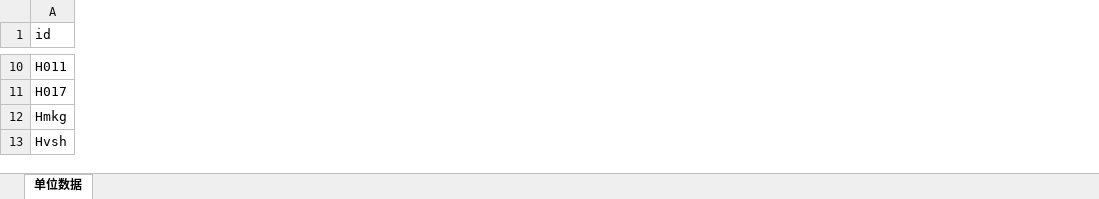
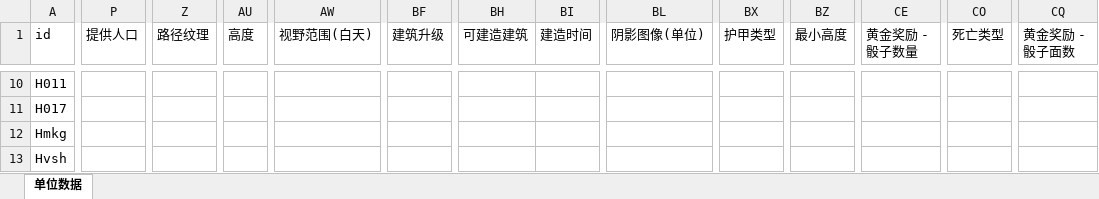
Before and after one commit to expecter/war3test, an Excel workbook: xlsx/单位数据.xlsx, sheet 单位数据, drawn as a sheet; only a part is shown, gaps mark what is left out; values as stored, in another font and other column widths than the file's, no cell formats; removed rows and columns are numbered as before the commit, all else as after; rows hold the shown columns only; the diff covers the shown part only; the diff names each change by its address in the sheet, - before the commit and + after, or states it on an @@ line.

```diff
--- a/xlsx/单位数据.xlsx (sheet 单位数据)
+++ b/xlsx/单位数据.xlsx (sheet 单位数据)
+column P (提供人口), empty
+column Z (路径纹理), empty
+column AU (高度), empty
+column AW (视野范围(白天)), empty
+column BF (建筑升级), empty
+column BH (可建造建筑), empty
+column BI (建造时间), empty
+column BL (阴影图像(单位)), empty
+column BX (护甲类型), empty
+column BZ (最小高度), empty
+column CE (黄金奖励 - 骰子数量), empty
+column CO (死亡类型), empty
+column CQ (黄金奖励 - 骰子面数), empty
-row 13: Hvsh
+row 13: Hvsh
```
Also changed, not shown: 16 added rows, 3 added columns and 124 edited cells elsewhere in this sheet, cell formats, xlsx/单位/英雄.xlsx, xlsx/技能/闪现.xlsx, 52 other files.
